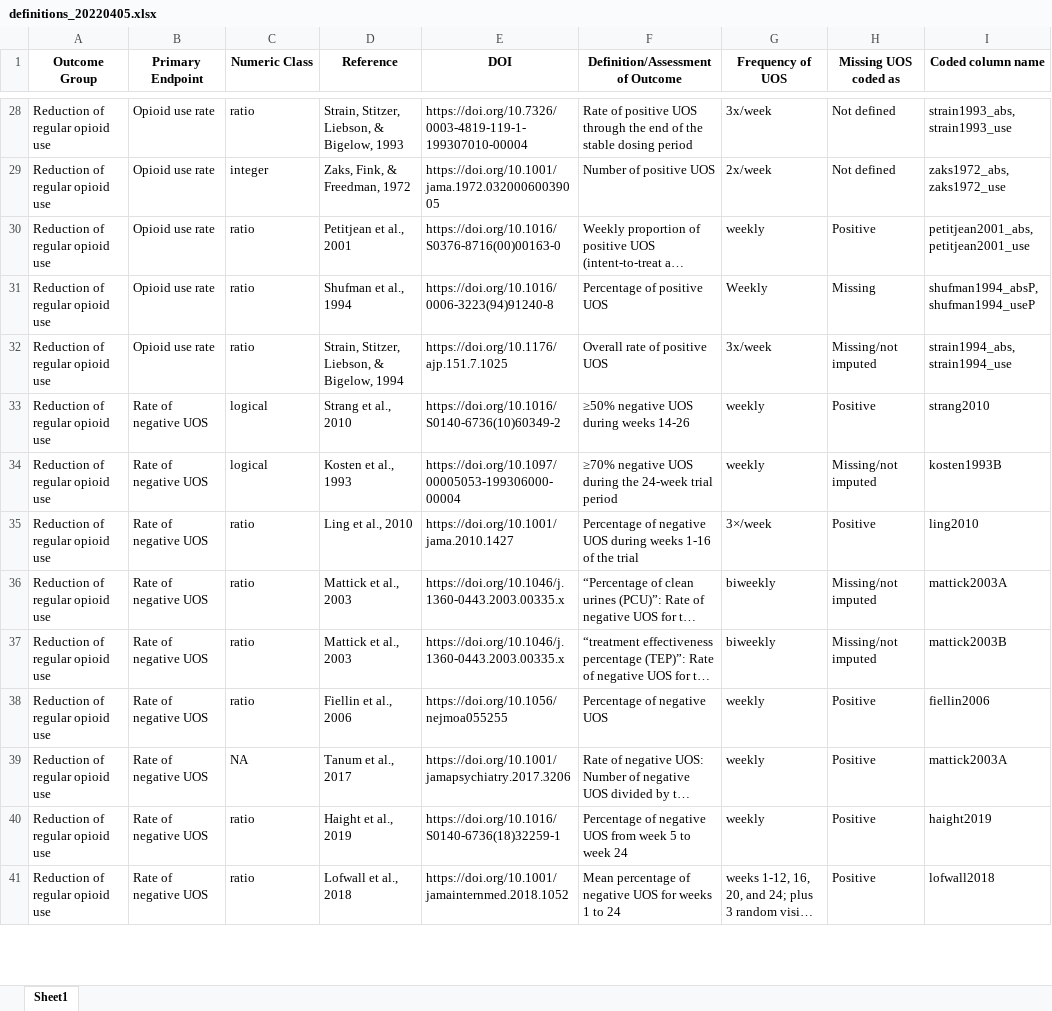
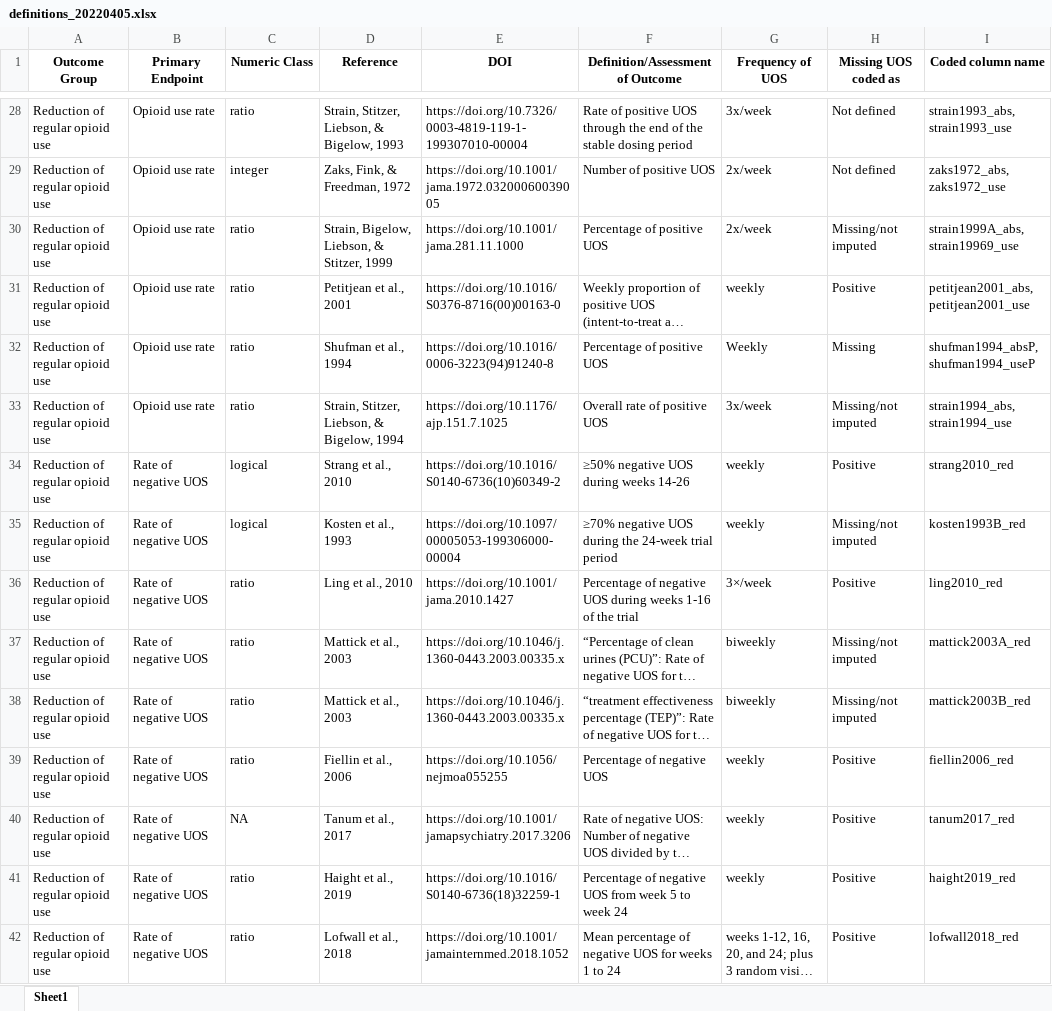
Before and after one commit to CTN-0094/CTNote, an Excel workbook: inst/suppl_docs/definitions_20220405.xlsx, sheet Sheet1, drawn as a sheet; only a part is shown, gaps mark what is left out; long unchanged cells end in …; values as stored, in another font and other column widths than the file's, no borders; addresses are those after the commit; the diff covers the shown part only; the diff names each change by its address in the sheet, - before the commit and + after, or states it on an @@ line.

Commit message:
I was missing some of the correct coded names

```diff
--- a/inst/suppl_docs/definitions_20220405.xlsx (sheet Sheet1)
+++ b/inst/suppl_docs/definitions_20220405.xlsx (sheet Sheet1)
+row 30: Reduction of regular opioid use | Opioid use rate | ratio | Strain, Bigelow, Liebson, & Stitzer, 1999 | https://doi.org/10.1001/jama.281.11.1000 | Percentage of positive UOS | 2x/week | Missing/not imputed | strain1999A_abs, strain19969_use
-I34 (Coded column name): strang2010
+I34 (Coded column name): strang2010_red
-I35 (Coded column name): kosten1993B
+I35 (Coded column name): kosten1993B_red
-I36 (Coded column name): ling2010
+I36 (Coded column name): ling2010_red
-I37 (Coded column name): mattick2003A
+I37 (Coded column name): mattick2003A_red
-I38 (Coded column name): mattick2003B
+I38 (Coded column name): mattick2003B_red
-I39 (Coded column name): fiellin2006
+I39 (Coded column name): fiellin2006_red
-I40 (Coded column name): mattick2003A
+I40 (Coded column name): tanum2017_red
-I41 (Coded column name): haight2019
+I41 (Coded column name): haight2019_red
-I42 (Coded column name): lofwall2018
+I42 (Coded column name): lofwall2018_red
```
Also changed, not shown: 15 edited cells elsewhere in this sheet.
